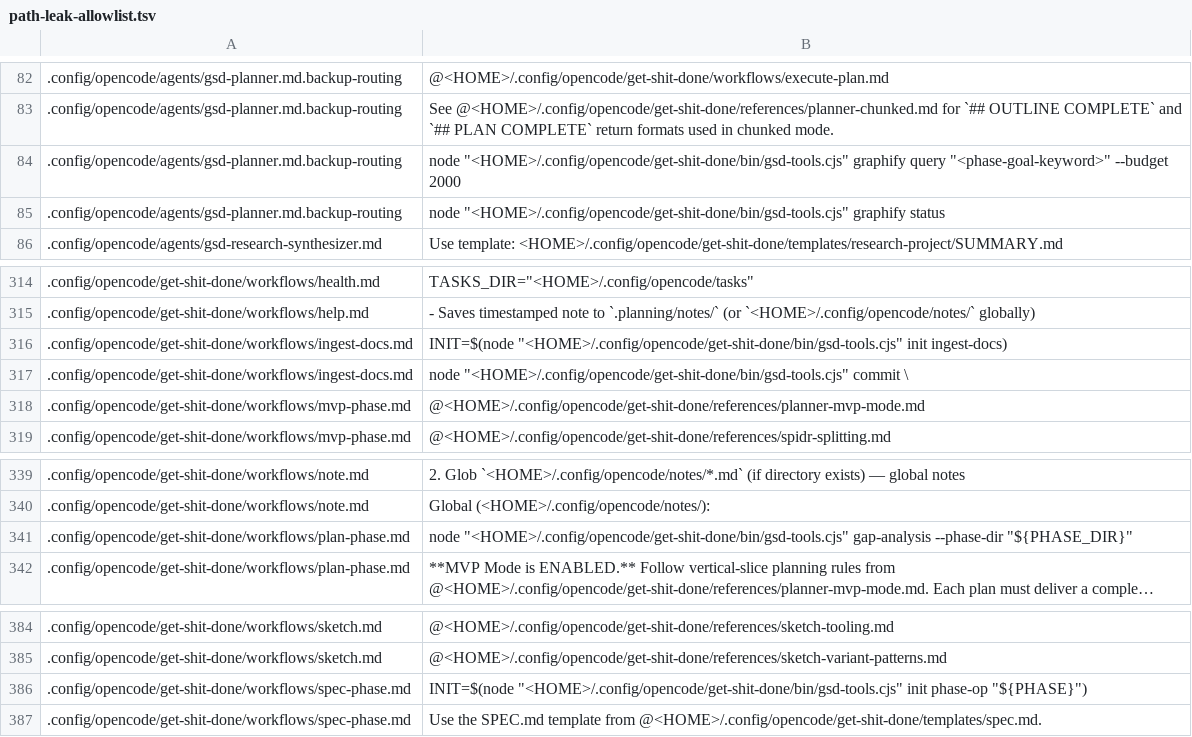
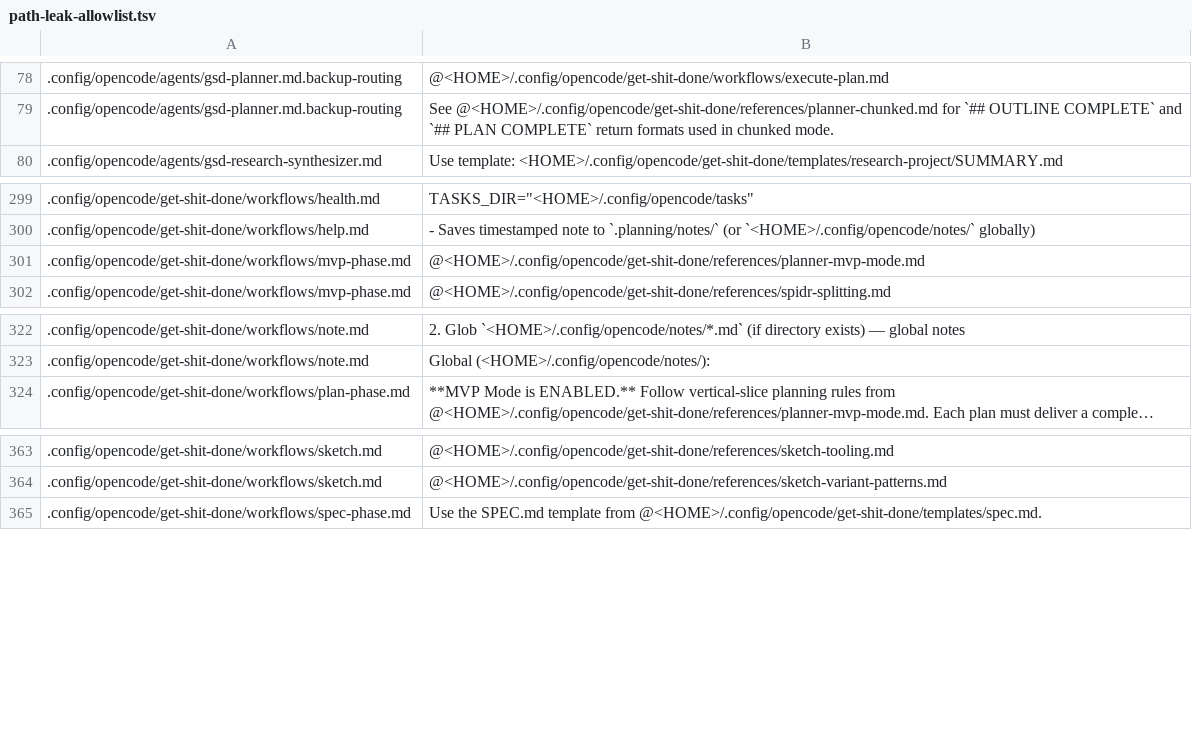
Before and after one commit to FacundoECornet/Habitat, a TSV file: scripts/path-leak-allowlist.tsv, drawn as a sheet; only a part is shown, gaps mark what is left out; long unchanged cells end in …; the diff covers the shown part only; the diff names each change by its address in the sheet, - before the commit and + after, or states it on an @@ line.

Commit message:
feat(wave-2): cross-platform installer, VER-01/02 verify, portable dotfiles
- tools/install.mjs: OS/arch detection, optional deps (get-shit-done-cc,
  context-mode, graphifyy via uv/pipx/pip), GSD reinstall with checksum-verified
  re-application of the anchored 5.5 patch plus $HOME path sanitization,
  tools/ copied to ~/bin with timestamped backups, jev.env created from the
  example (0600, names only, never overwritten), restore + verify
- tools/verify.mjs: manifest dests, MCP JSON, gsd-sdk/graphify --help, local
  plugins, skills/agents discovery, every profile model id checked against
  `opencode models`; restore.sh --verify runs it as the final step
- home/.bashrc portable: no hardcoded user path, WSL-aware open bridge aliases,
  jev.env loaded with sed instead of grep -oP, PATH via $HOME
- sanitize 22 absolute gsd-tools.cjs paths to $HOME and drop 22 stale allowlist
  rows; *.backup now gitignored and the two committed .backup files removed
- tests/install-verify.mjs: 11 offline cases (fail-closed checksum, idempotent
  patch and sanitization, backups, jev.env permissions, verify exit codes)

All suites green: manifest-contract, exclusion-rules, restore, restore-live-inputs,
capture, path-leaks, pre-commit-secret, router-flow (10), install-verify (11).

```diff
--- a/scripts/path-leak-allowlist.tsv
+++ b/scripts/path-leak-allowlist.tsv
-row 84: .config/opencode/agents/gsd-planner.md.backup-routing | node "<HOME>/.config/opencode/get-shit-done/bin/gsd-tools.cjs" graphify query "<phase-goal-keyword>" --budget 2000
-row 85: .config/opencode/agents/gsd-planner.md.backup-routing | node "<HOME>/.config/opencode/get-shit-done/bin/gsd-tools.cjs" graphify status
-row 316: .config/opencode/get-shit-done/workflows/ingest-docs.md | INIT=$(node "<HOME>/.config/opencode/get-shit-done/bin/gsd-tools.cjs" init ingest-docs)
-row 317: .config/opencode/get-shit-done/workflows/ingest-docs.md | node "<HOME>/.config/opencode/get-shit-done/bin/gsd-tools.cjs" commit \
-row 341: .config/opencode/get-shit-done/workflows/plan-phase.md | node "<HOME>/.config/opencode/get-shit-done/bin/gsd-tools.cjs" gap-analysis --phase-dir "${PHASE_DIR}"
-row 386: .config/opencode/get-shit-done/workflows/spec-phase.md | INIT=$(node "<HOME>/.config/opencode/get-shit-done/bin/gsd-tools.cjs" init phase-op "${PHASE}")
```
Also changed, not shown: 16 removed rows elsewhere in this file, 15 other files.
